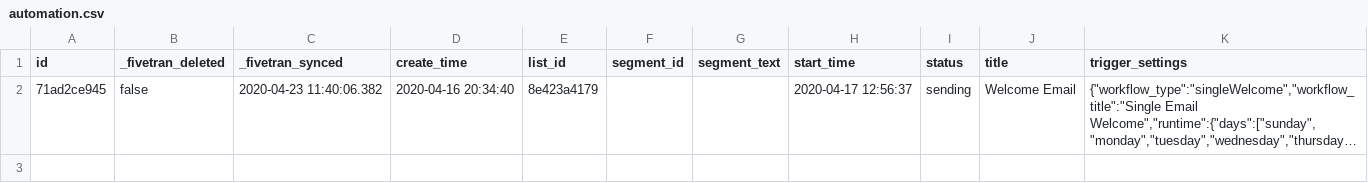
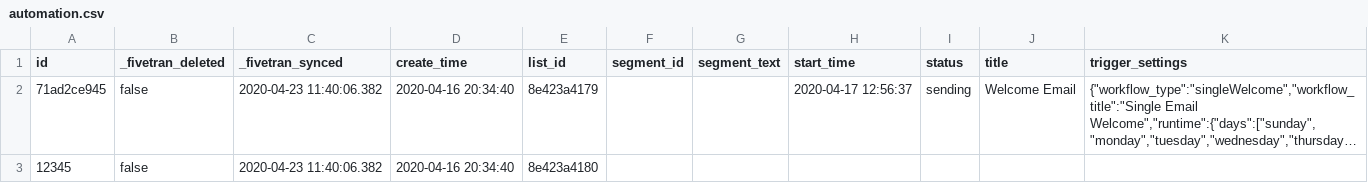
Before and after one commit to fivetran/dbt_mailchimp, a CSV file: integration_tests/seeds/automation.csv, drawn as a sheet; long unchanged cells end in …; the diff names each change by its address in the sheet, - before the commit and + after, or states it on an @@ line.

Commit message:
add new list, automation, etc to seed

```diff
--- a/integration_tests/seeds/automation.csv
+++ b/integration_tests/seeds/automation.csv
+row 3: 12345 | false | 2020-04-23 11:40:06.382 | 2020-04-16 20:34:40 | 8e423a4180
```
Also changed, not shown: integration_tests/seeds/automation_email.csv, integration_tests/seeds/automation_recipient.csv, 3 other files.
